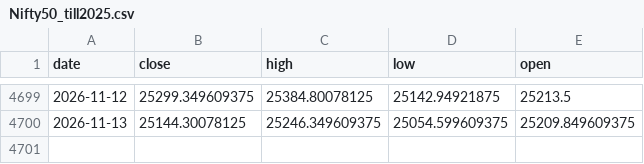
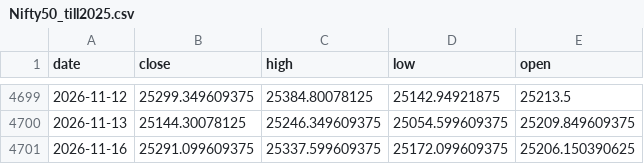
Before and after one commit to AbhishekKoshta/nifty50_prediction, a CSV file: Nifty50_till2025.csv, drawn as a sheet; only a part is shown, gaps mark what is left out; the diff names each change by its address in the sheet, - before the commit and + after, or states it on an @@ line.

```diff
--- a/Nifty50_till2025.csv
+++ b/Nifty50_till2025.csv
+row 4701: 2026-11-16 | 25291.099609375 | 25337.599609375 | 25172.099609375 | 25206.150390625
```
Also changed, not shown: 3 other files.
